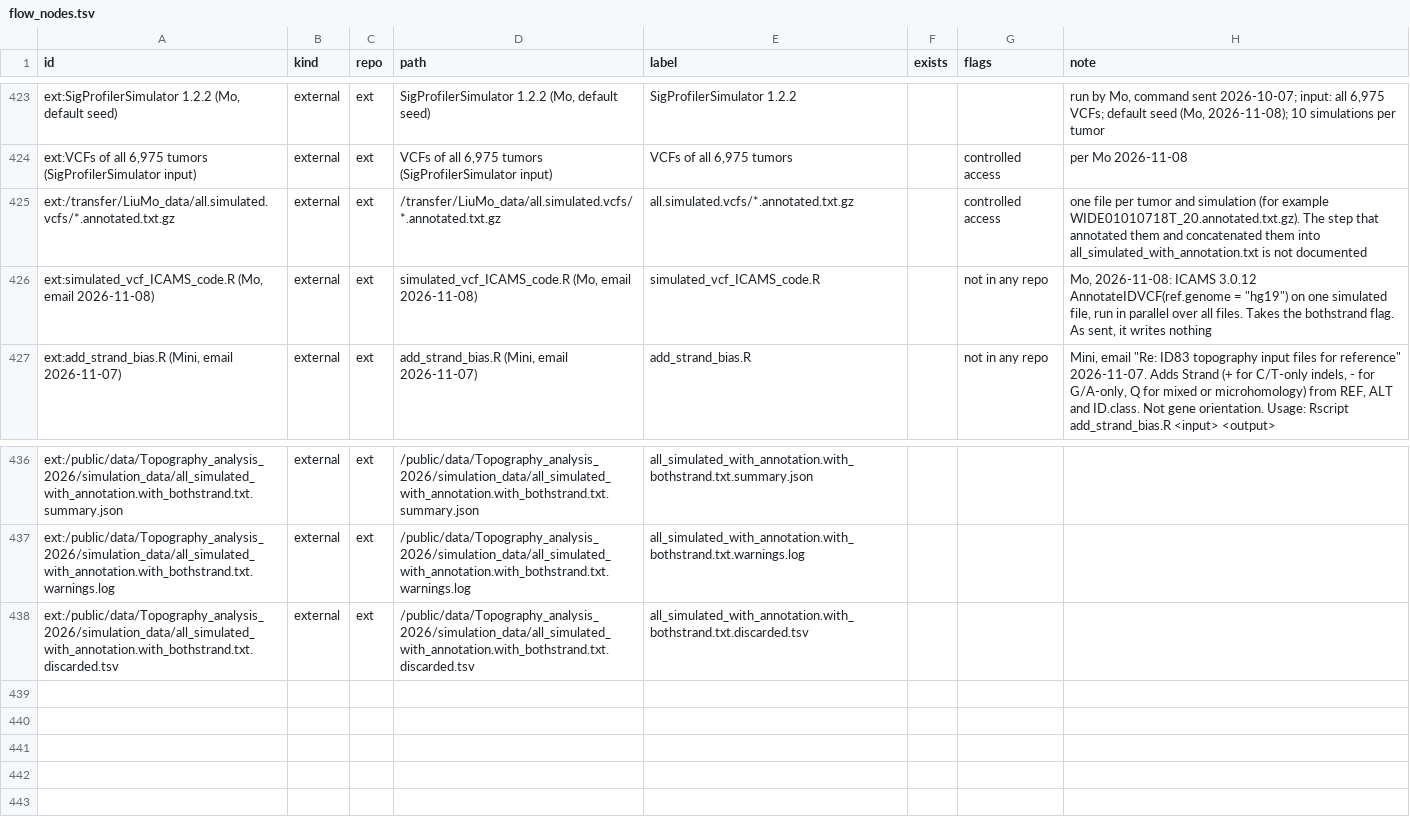
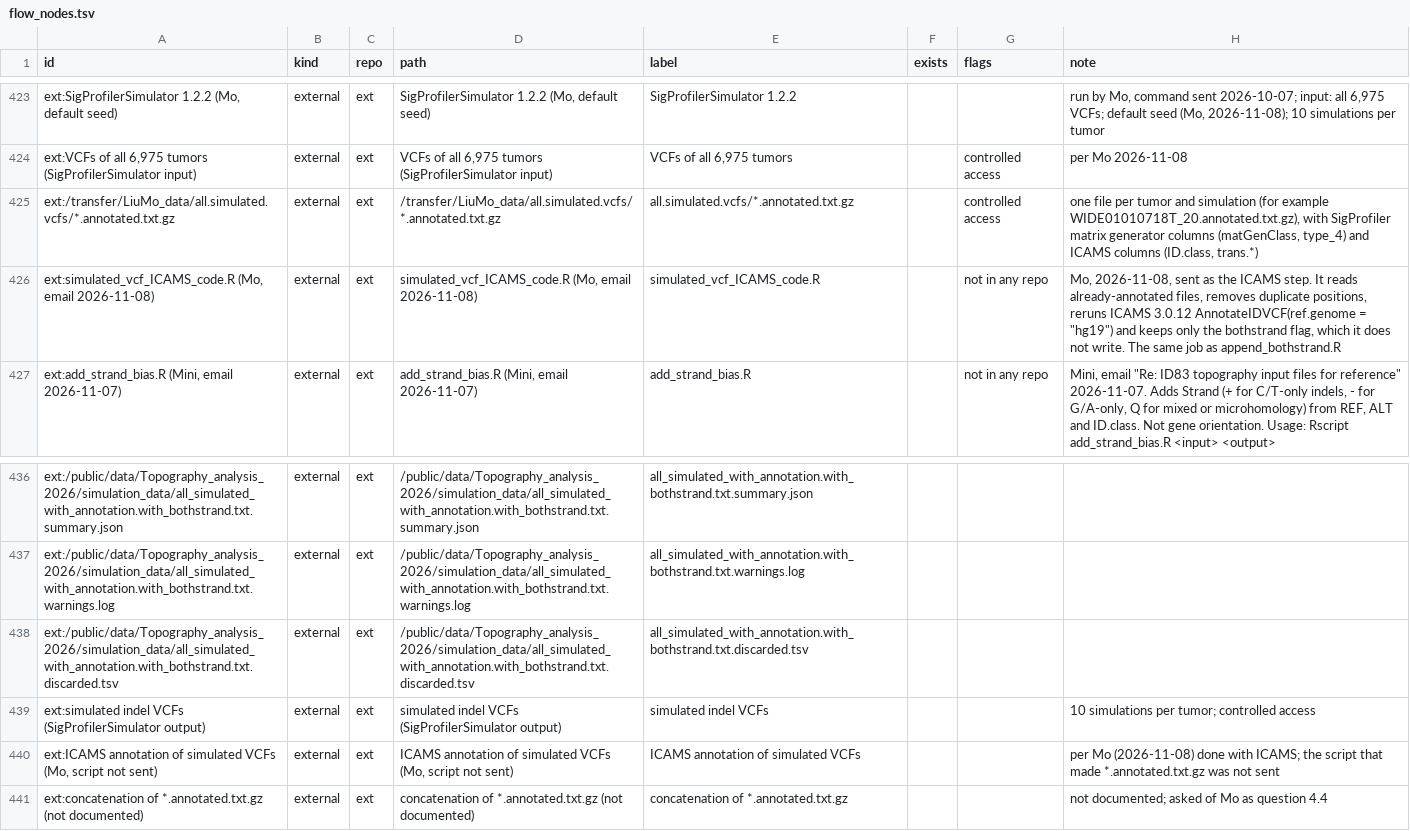
Before and after one commit to liumoLM/Liu2024, a TSV file: data_flow/flow_nodes.tsv, drawn as a sheet; only a part is shown, gaps mark what is left out.

```diff
--- a/data_flow/flow_nodes.tsv
+++ b/data_flow/flow_nodes.tsv
@@ -424,4 +424,4 @@ ext:SigProfilerSimulator 1.2.2 (Mo, default seed)	external	ext	SigProfilerSimula
 ext:VCFs of all 6,975 tumors (SigProfilerSimulator input)	external	ext	VCFs of all 6,975 tumors (SigProfilerSimulator input)	VCFs of all 6,975 tumors		controlled access	per Mo 2026-11-08
-ext:/transfer/LiuMo_data/all.simulated.vcfs/*.annotated.txt.gz	external	ext	/transfer/LiuMo_data/all.simulated.vcfs/*.annotated.txt.gz	all.simulated.vcfs/*.annotated.txt.gz		controlled access	one file per tumor and simulation (for example WIDE01010718T_20.annotated.txt.gz). The step that annotated them and concatenated them into all_simulated_with_annotation.txt is not documented
-ext:simulated_vcf_ICAMS_code.R (Mo, email 2026-11-08)	external	ext	simulated_vcf_ICAMS_code.R (Mo, email 2026-11-08)	simulated_vcf_ICAMS_code.R		not in any repo	Mo, 2026-11-08: ICAMS 3.0.12 AnnotateIDVCF(ref.genome = "hg19") on one simulated file, run in parallel over all files. Takes the bothstrand flag. As sent, it writes nothing
+ext:/transfer/LiuMo_data/all.simulated.vcfs/*.annotated.txt.gz	external	ext	/transfer/LiuMo_data/all.simulated.vcfs/*.annotated.txt.gz	all.simulated.vcfs/*.annotated.txt.gz		controlled access	one file per tumor and simulation (for example WIDE01010718T_20.annotated.txt.gz), with SigProfiler matrix generator columns (matGenClass, type_4) and ICAMS columns (ID.class, trans.*)
+ext:simulated_vcf_ICAMS_code.R (Mo, email 2026-11-08)	external	ext	simulated_vcf_ICAMS_code.R (Mo, email 2026-11-08)	simulated_vcf_ICAMS_code.R		not in any repo	Mo, 2026-11-08, sent as the ICAMS step. It reads already-annotated files, removes duplicate positions, reruns ICAMS 3.0.12 AnnotateIDVCF(ref.genome = "hg19") and keeps only the bothstrand flag, which it does not write. The same job as append_bothstrand.R
 ext:add_strand_bias.R (Mini, email 2026-11-07)	external	ext	add_strand_bias.R (Mini, email 2026-11-07)	add_strand_bias.R		not in any repo	Mini, email "Re: ID83 topography input files for reference" 2026-11-07. Adds Strand (+ for C/T-only indels, - for G/A-only, Q for mixed or microhomology) from REF, ALT and ID.class. Not gene orientation. Usage: Rscript add_strand_bias.R <input> <output>
@@ -438 +438,4 @@ ext:/public/data/Topography_analysis_2026/simulation_data/all_simulated_with_ann
 ext:/public/data/Topography_analysis_2026/simulation_data/all_simulated_with_annotation.with_bothstrand.txt.discarded.tsv	external	ext	/public/data/Topography_analysis_2026/simulation_data/all_simulated_with_annotation.with_bothstrand.txt.discarded.tsv	all_simulated_with_annotation.with_bothstrand.txt.discarded.tsv			
+ext:simulated indel VCFs (SigProfilerSimulator output)	external	ext	simulated indel VCFs (SigProfilerSimulator output)	simulated indel VCFs			10 simulations per tumor; controlled access
+ext:ICAMS annotation of simulated VCFs (Mo, script not sent)	external	ext	ICAMS annotation of simulated VCFs (Mo, script not sent)	ICAMS annotation of simulated VCFs			per Mo (2026-11-08) done with ICAMS; the script that made *.annotated.txt.gz was not sent
+ext:concatenation of *.annotated.txt.gz (not documented)	external	ext	concatenation of *.annotated.txt.gz (not documented)	concatenation of *.annotated.txt.gz			not documented; asked of Mo as question 4.4
```
Also changed, not shown: data_flow/flow_edges.tsv, 4 other files.
